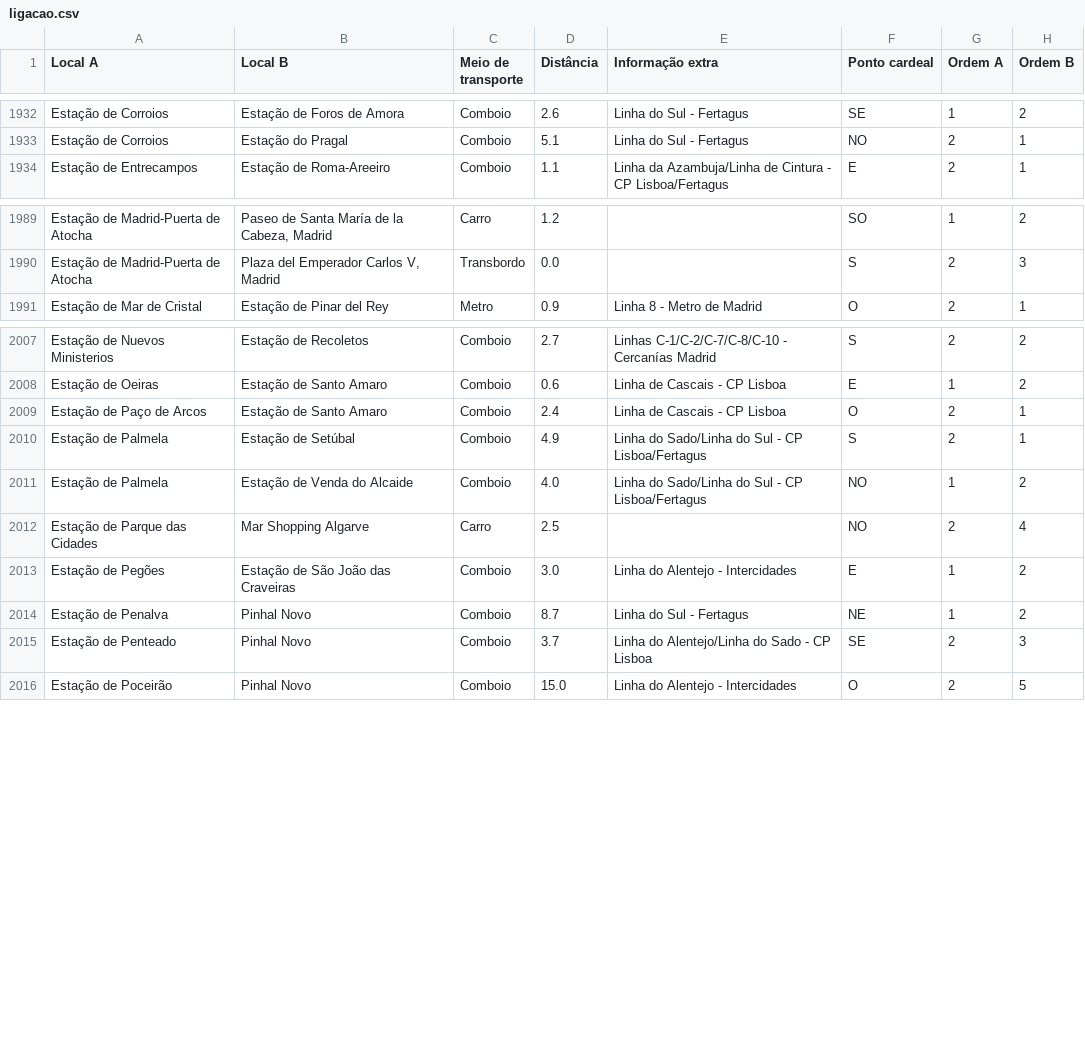
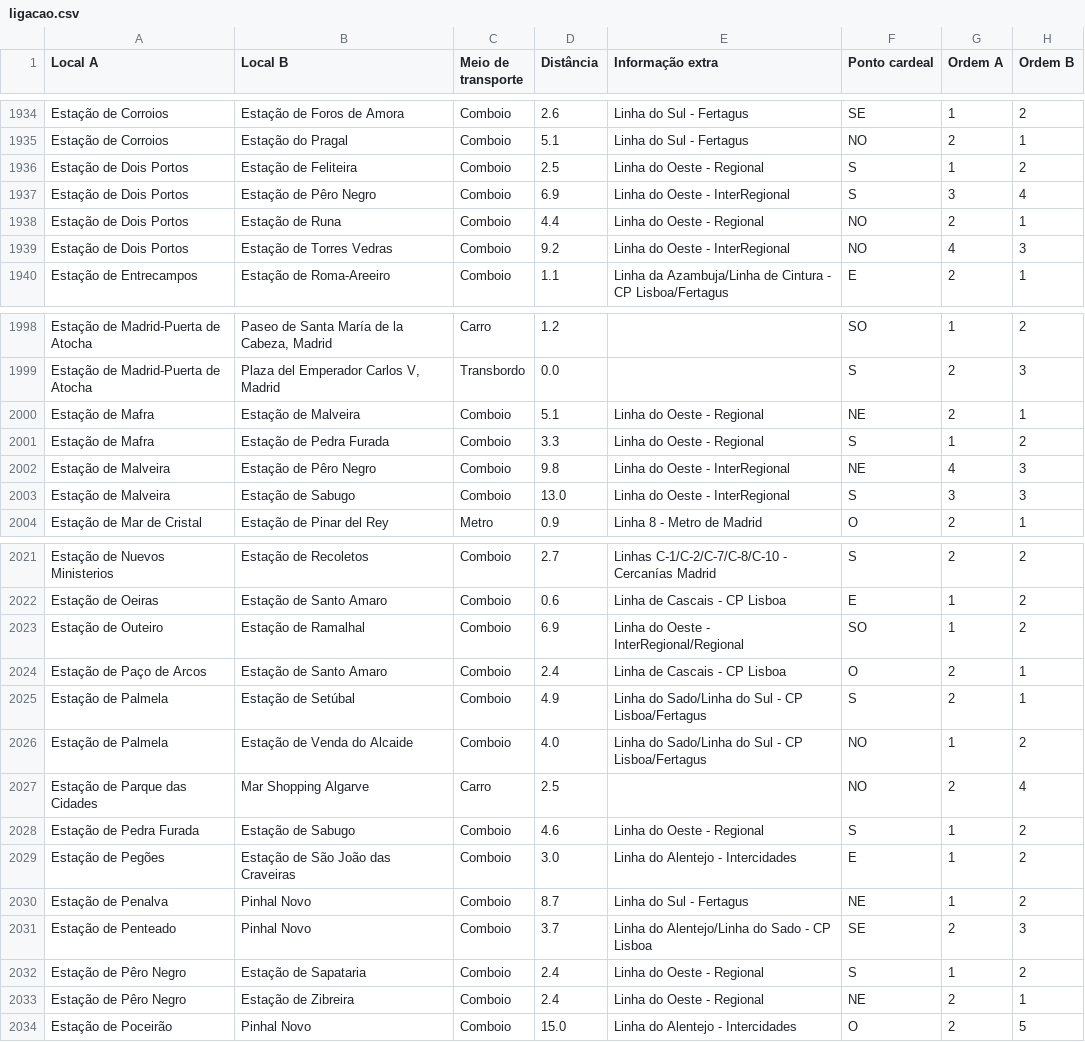
Before and after one commit to migueldgoncalves/Viajar, a CSV file: src/viajar/base_dados/ligacao.csv, drawn as a sheet; only a part is shown, gaps mark what is left out; the diff covers the shown part only.

```diff
--- a/src/viajar/base_dados/ligacao.csv
+++ b/src/viajar/base_dados/ligacao.csv
@@ -1933,2 +1935,6 @@ Estação de Corroios,Estação de Foros de Amora,Comboio,2.6,Linha do Sul - Fer
 Estação de Corroios,Estação do Pragal,Comboio,5.1,Linha do Sul - Fertagus,NO,2,1
+Estação de Dois Portos,Estação de Feliteira,Comboio,2.5,Linha do Oeste - Regional,S,1,2
+Estação de Dois Portos,Estação de Pêro Negro,Comboio,6.9,Linha do Oeste - InterRegional,S,3,4
+Estação de Dois Portos,Estação de Runa,Comboio,4.4,Linha do Oeste - Regional,NO,2,1
+Estação de Dois Portos,Estação de Torres Vedras,Comboio,9.2,Linha do Oeste - InterRegional,NO,4,3
 Estação de Entrecampos,Estação de Roma-Areeiro,Comboio,1.1,Linha da Azambuja/Linha de Cintura - CP Lisboa/Fertagus,E,2,1
@@ -1990,2 +1999,6 @@ Estação de Madrid-Puerta de Atocha,"Paseo de Santa María de la Cabeza, Madrid
 Estação de Madrid-Puerta de Atocha,"Plaza del Emperador Carlos V, Madrid",Transbordo,0.0,,S,2,3
+Estação de Mafra,Estação de Malveira,Comboio,5.1,Linha do Oeste - Regional,NE,2,1
+Estação de Mafra,Estação de Pedra Furada,Comboio,3.3,Linha do Oeste - Regional,S,1,2
+Estação de Malveira,Estação de Pêro Negro,Comboio,9.8,Linha do Oeste - InterRegional,NE,4,3
+Estação de Malveira,Estação de Sabugo,Comboio,13.0,Linha do Oeste - InterRegional,S,3,3
 Estação de Mar de Cristal,Estação de Pinar del Rey,Metro,0.9,Linha 8 - Metro de Madrid,O,2,1
@@ -2008,2 +2022,3 @@ Estação de Nuevos Ministerios,Estação de Recoletos,Comboio,2.7,Linhas C-1/C-
 Estação de Oeiras,Estação de Santo Amaro,Comboio,0.6,Linha de Cascais - CP Lisboa,E,1,2
+Estação de Outeiro,Estação de Ramalhal,Comboio,6.9,Linha do Oeste - InterRegional/Regional,SO,1,2
 Estação de Paço de Arcos,Estação de Santo Amaro,Comboio,2.4,Linha de Cascais - CP Lisboa,O,2,1
@@ -2012,2 +2027,3 @@ Estação de Palmela,Estação de Venda do Alcaide,Comboio,4.0,Linha do Sado/Lin
 Estação de Parque das Cidades,Mar Shopping Algarve,Carro,2.5,,NO,2,4
+Estação de Pedra Furada,Estação de Sabugo,Comboio,4.6,Linha do Oeste - Regional,S,1,2
 Estação de Pegões,Estação de São João das Craveiras,Comboio,3.0,Linha do Alentejo - Intercidades,E,1,2
@@ -2015,2 +2031,4 @@ Estação de Penalva,Pinhal Novo,Comboio,8.7,Linha do Sul - Fertagus,NE,1,2
 Estação de Penteado,Pinhal Novo,Comboio,3.7,Linha do Alentejo/Linha do Sado - CP Lisboa,SE,2,3
+Estação de Pêro Negro,Estação de Sapataria,Comboio,2.4,Linha do Oeste - Regional,S,1,2
+Estação de Pêro Negro,Estação de Zibreira,Comboio,2.4,Linha do Oeste - Regional,NE,2,1
 Estação de Poceirão,Pinhal Novo,Comboio,15.0,Linha do Alentejo - Intercidades,O,2,5
```
Also changed, not shown: 8 added rows elsewhere in this file, src/viajar/base_dados/concelho.csv, src/viajar/base_dados/local.csv, 3 other files.
